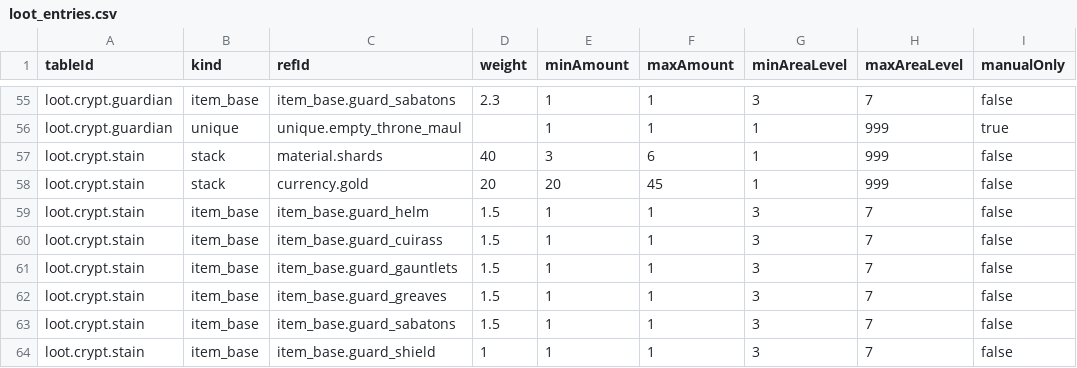
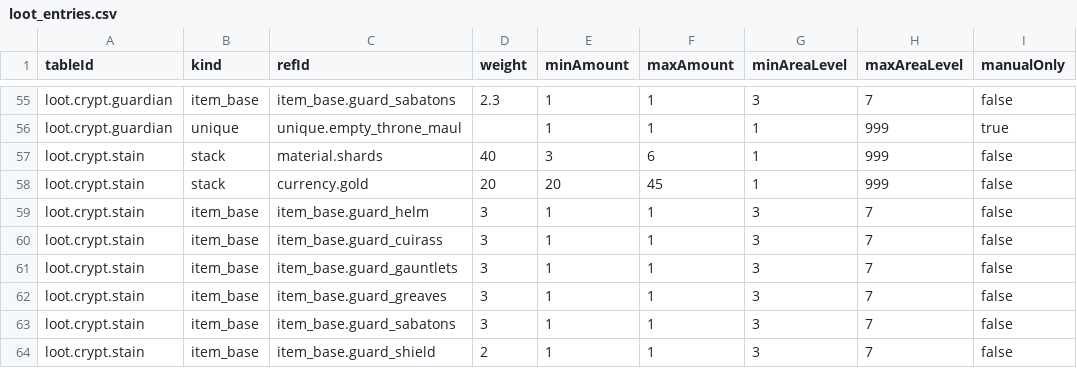
Before and after one commit to Willvinicius2/echoes-of-the-shatter, a CSV file: EchoesOfTheShatter/Content/Data/loot_entries.csv, drawn as a sheet; only a part is shown, gaps mark what is left out; the diff names each change by its address in the sheet, - before the commit and + after, or states it on an @@ line.

```diff
--- a/EchoesOfTheShatter/Content/Data/loot_entries.csv
+++ b/EchoesOfTheShatter/Content/Data/loot_entries.csv
-D59:D63 (weight): 1.5
+D59:D63 (weight): 3
-D64 (weight): 1
+D64 (weight): 2
```
Also changed, not shown: EchoesOfTheShatter/Content/Data/Story/verdicts.csv, EchoesOfTheShatter/Content/Data/loot_tables.csv, 4 other files.
